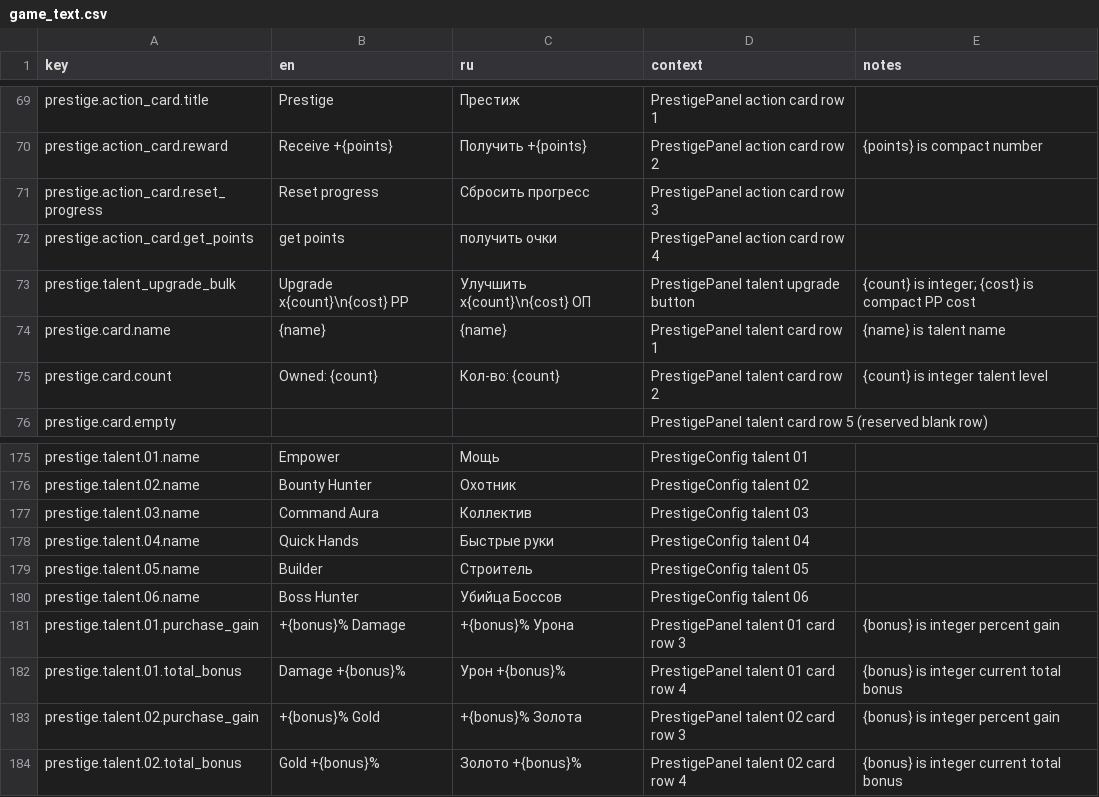
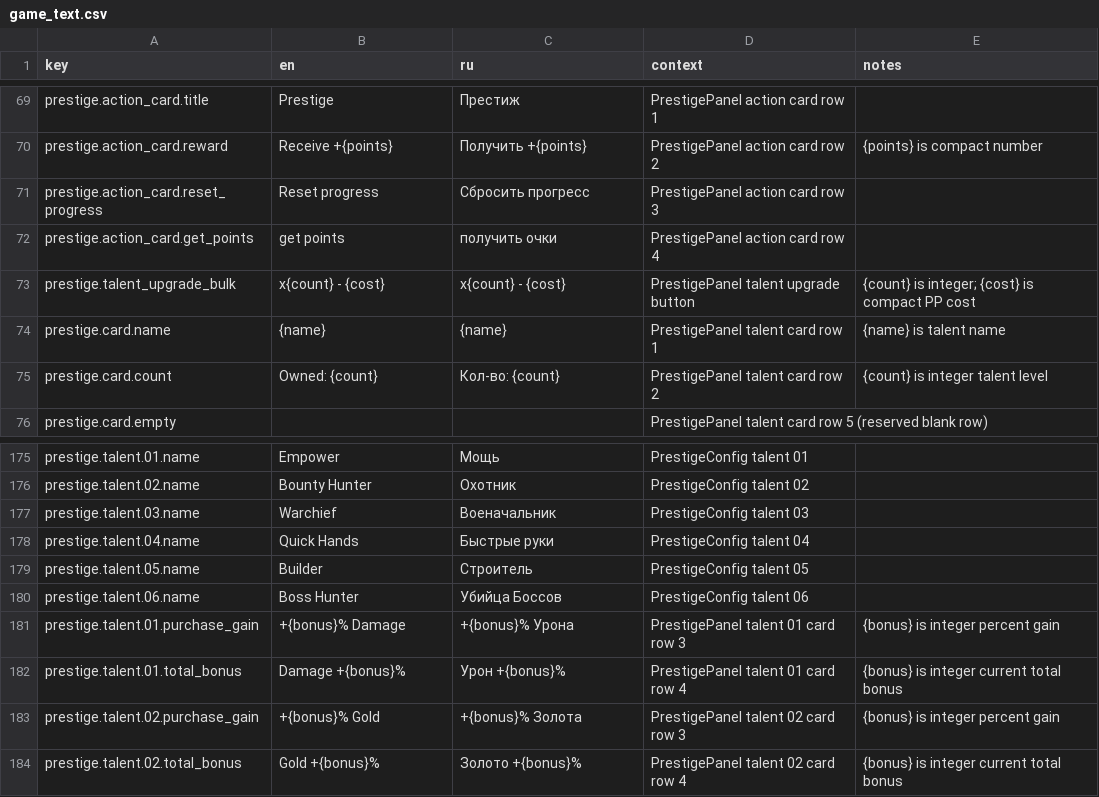
Before and after one commit to StanisRyz/naruto-clicker, a CSV file: localization/game_text.csv, drawn as a sheet; only a part is shown, gaps mark what is left out.

Commit message:
Localization

```diff
--- a/localization/game_text.csv
+++ b/localization/game_text.csv
@@ -72,3 +72,3 @@ prestige.action_card.reset_progress,Reset progress,Сбросить прогре
 prestige.action_card.get_points,get points,получить очки,PrestigePanel action card row 4,
-prestige.talent_upgrade_bulk,Upgrade x{count}\n{cost} PP,Улучшить x{count}\n{cost} ОП,PrestigePanel talent upgrade button,{count} is integer; {cost} is compact PP cost
+prestige.talent_upgrade_bulk,x{count} - {cost},x{count} - {cost},PrestigePanel talent upgrade button,{count} is integer; {cost} is compact PP cost
 prestige.card.name,{name},{name},PrestigePanel talent card row 1,{name} is talent name
@@ -176,3 +176,3 @@ prestige.talent.01.name,Empower,Мощь,PrestigeConfig talent 01,
 prestige.talent.02.name,Bounty Hunter,Охотник,PrestigeConfig talent 02,
-prestige.talent.03.name,Command Aura,Коллектив,PrestigeConfig talent 03,
+prestige.talent.03.name,Warchief,Военачальник,PrestigeConfig talent 03,
 prestige.talent.04.name,Quick Hands,Быстрые руки,PrestigeConfig talent 04,
```
Also changed, not shown: 3 other files.
